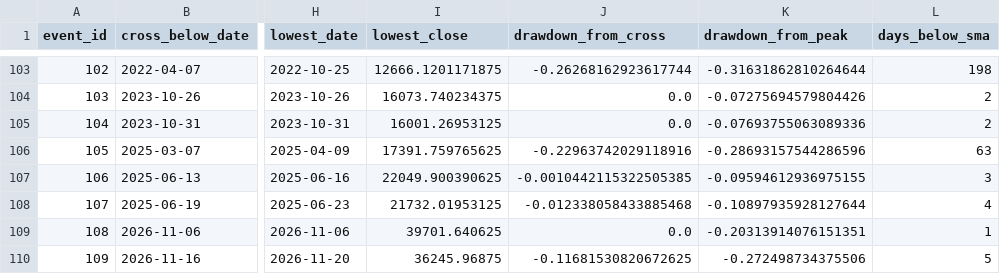
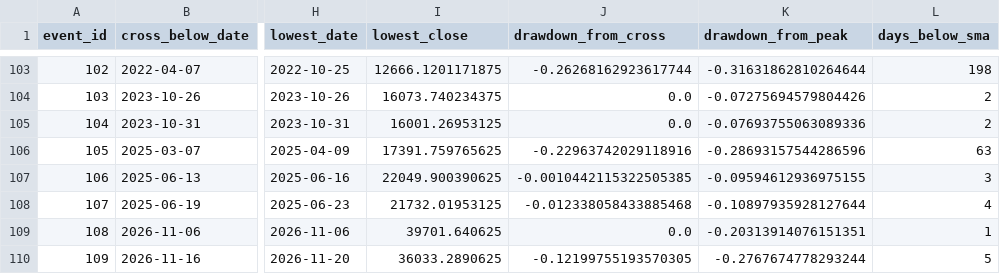
Before and after one commit to culolom/culolom-backtest, a CSV file: output/twii_sma_events.csv, drawn as a sheet; only a part is shown, gaps mark what is left out; the diff names each change by its address in the sheet, - before the commit and + after, or states it on an @@ line.

```diff
--- a/output/twii_sma_events.csv
+++ b/output/twii_sma_events.csv
-I110 (lowest_close): 36245.96875
+I110 (lowest_close): 36033.2890625
-J110 (drawdown_from_cross): -0.11681530820672625
+J110 (drawdown_from_cross): -0.12199755193570305
-K110 (drawdown_from_peak): -0.272498734375506
+K110 (drawdown_from_peak): -0.2767674778293244
```
Also changed, not shown: 1 other file.
